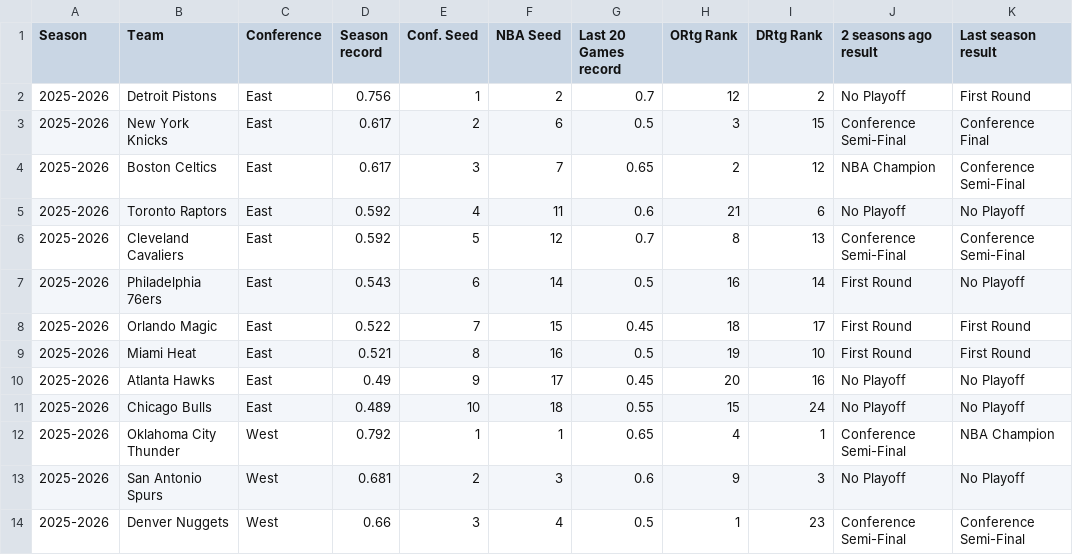
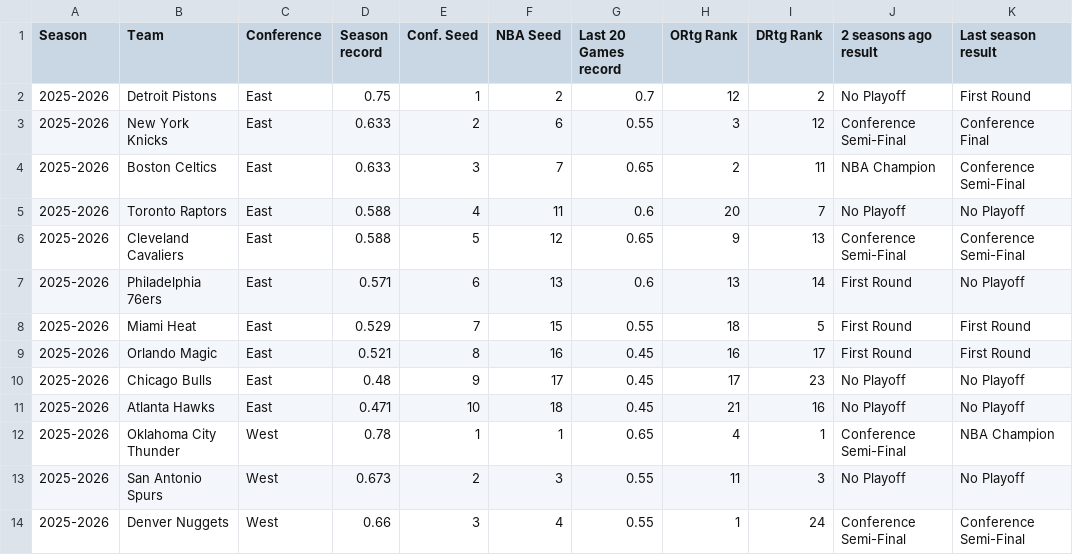
Before and after one commit to rscadrien/NBA_Playoff, a CSV file: Data/Current_NBA_Season.csv, drawn as a sheet; only a part is shown; the diff covers the shown part only.

Commit message:
New Current data

```diff
--- a/Data/Current_NBA_Season.csv
+++ b/Data/Current_NBA_Season.csv
@@ -1,14 +1,14 @@
 Season,Team,Conference,Season record,Conf. Seed,NBA Seed,Last 20 Games record,ORtg Rank,DRtg Rank,2 seasons ago result,Last season result
-2025-2026,Detroit Pistons,East,0.756,1,2,0.7,12,2,No Playoff,First Round
-2025-2026,New York Knicks,East,0.617,2,6,0.5,3,15,Conference Semi-Final,Conference Final
-2025-2026,Boston Celtics,East,0.617,3,7,0.65,2,12,NBA Champion,Conference Semi-Final
-2025-2026,Toronto Raptors,East,0.592,4,11,0.6,21,6,No Playoff,No Playoff
-2025-2026,Cleveland Cavaliers,East,0.592,5,12,0.7,8,13,Conference Semi-Final,Conference Semi-Final
-2025-2026,Philadelphia 76ers,East,0.543,6,14,0.5,16,14,First Round,No Playoff
-2025-2026,Orlando Magic,East,0.522,7,15,0.45,18,17,First Round,First Round
-2025-2026,Miami Heat,East,0.521,8,16,0.5,19,10,First Round,First Round
-2025-2026,Atlanta Hawks,East,0.49,9,17,0.45,20,16,No Playoff,No Playoff
-2025-2026,Chicago Bulls,East,0.489,10,18,0.55,15,24,No Playoff,No Playoff
-2025-2026,Oklahoma City Thunder,West,0.792,1,1,0.65,4,1,Conference Semi-Final,NBA Champion
-2025-2026,San Antonio Spurs,West,0.681,2,3,0.6,9,3,No Playoff,No Playoff
-2025-2026,Denver Nuggets,West,0.66,3,4,0.5,1,23,Conference Semi-Final,Conference Semi-Final
+2025-2026,Detroit Pistons,East,0.75,1,2,0.7,12,2,No Playoff,First Round
+2025-2026,New York Knicks,East,0.633,2,6,0.55,3,12,Conference Semi-Final,Conference Final
+2025-2026,Boston Celtics,East,0.633,3,7,0.65,2,11,NBA Champion,Conference Semi-Final
+2025-2026,Toronto Raptors,East,0.588,4,11,0.6,20,7,No Playoff,No Playoff
+2025-2026,Cleveland Cavaliers,East,0.588,5,12,0.65,9,13,Conference Semi-Final,Conference Semi-Final
+2025-2026,Philadelphia 76ers,East,0.571,6,13,0.6,13,14,First Round,No Playoff
+2025-2026,Miami Heat,East,0.529,7,15,0.55,18,5,First Round,First Round
+2025-2026,Orlando Magic,East,0.521,8,16,0.45,16,17,First Round,First Round
+2025-2026,Chicago Bulls,East,0.48,9,17,0.45,17,23,No Playoff,No Playoff
+2025-2026,Atlanta Hawks,East,0.471,10,18,0.45,21,16,No Playoff,No Playoff
+2025-2026,Oklahoma City Thunder,West,0.78,1,1,0.65,4,1,Conference Semi-Final,NBA Champion
+2025-2026,San Antonio Spurs,West,0.673,2,3,0.55,11,3,No Playoff,No Playoff
+2025-2026,Denver Nuggets,West,0.66,3,4,0.55,1,24,Conference Semi-Final,Conference Semi-Final
```
Also changed, not shown: 2 added rows, 2 removed rows and 19 edited cells elsewhere in this file.
